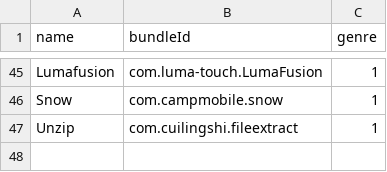
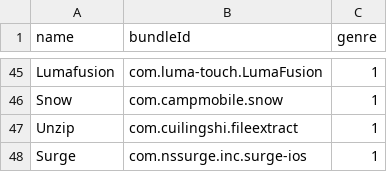
Before and after one commit to ph34rar5on/AppTesters_Repo, a CSV file: bundleId.csv, drawn as a sheet; only a part is shown, gaps mark what is left out.

```diff
--- a/bundleId.csv
+++ b/bundleId.csv
@@ -47 +47,2 @@ Snow,com.campmobile.snow,1
 Unzip,com.cuilingshi.fileextract,1
+Surge,com.nssurge.inc.surge-ios,1
```
Also changed, not shown: 3 other files.
